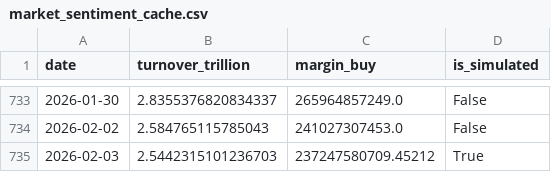
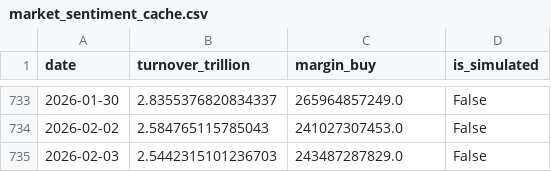
Before and after one commit to mountainguan/Chanlun_Tutor, a CSV file: data/market_sentiment_cache.csv, drawn as a sheet; only a part is shown, gaps mark what is left out.

```diff
--- a/data/market_sentiment_cache.csv
+++ b/data/market_sentiment_cache.csv
@@ -734,2 +734,2 @@ date,turnover_trillion,margin_buy,is_simulated
 2026-02-02,2.584765115785043,241027307453.0,False
-2026-02-03,2.5442315101236703,237247580709.45212,True
+2026-02-03,2.5442315101236703,243487287829.0,False
```
Also changed, not shown: 2 other files.
